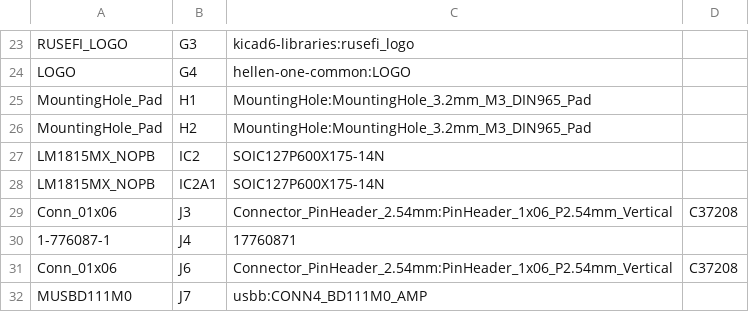
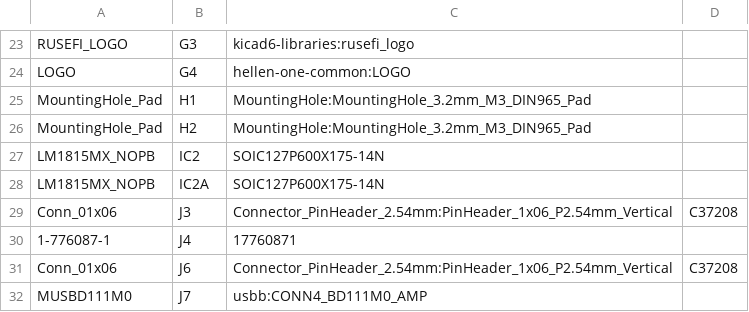
Before and after one commit to VFRenjoyer/hellen-VFR800, a CSV file: gerber/VFRECU-VR.csv, drawn as a sheet; only a part is shown, gaps mark what is left out.

```diff
--- a/gerber/VFRECU-VR.csv
+++ b/gerber/VFRECU-VR.csv
@@ -27,3 +27,3 @@
 "LM1815MX_NOPB","IC2","SOIC127P600X175-14N",""
-"LM1815MX_NOPB","IC2A1","SOIC127P600X175-14N",""
+"LM1815MX_NOPB","IC2A","SOIC127P600X175-14N",""
 "Conn_01x06","J3","Connector_PinHeader_2.54mm:PinHeader_1x06_P2.54mm_Vertical","C37208"
```
Also changed, not shown: 15 other files.
